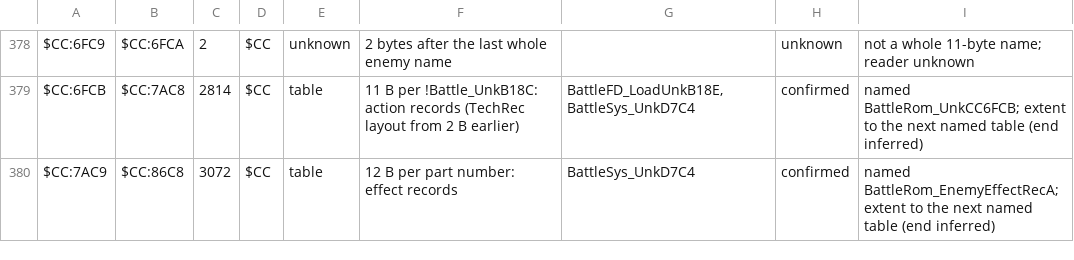
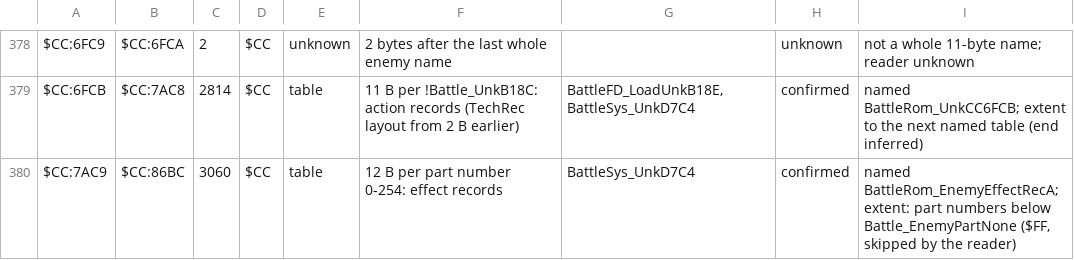
Before and after one commit to ThisIsAkill/ChronoRET, a CSV file: symbols/data_survey.csv, drawn as a sheet; only a part is shown, gaps mark what is left out; the diff covers the shown part only.

Commit message:
Tables proved from their readers: animation lists, draw lists, records
The sprite animation lists of bank $E4 are now text (tools/anims.py).
The field, battle and menu readers all size each facing block from the
next offset, which bounds the frame-id lists. The duration lists end at
the next offset.

The menu's 56 draw lists are now text (tools/drawlists.py). They are
parsed the way Menu_RunDrawList runs them, up to the end byte, or into
the next list when a row has none.

Thirteen tables are now records, each bounded by its reader's index
domain or by a count that check() re-derives:
- the action object records the object lists cover;
- the effect graphics lists;
- the enemy stats and effect records;
- the sprite palettes, their offsets and the sprite records;
- LocGfx_Lists, bounded by the tilesets LocRom names;
- smaller arrays.

BattleRom_SprFramesPtr is now written as labels.

Of the 157,019 raw table bytes, 95,257 are readable and 11,703 are now
padding. 659 are split off as unknown rows, and 49,400 B stay bytes,
listed in DATA_PLAN.md by reader.

```diff
--- a/symbols/data_survey.csv
+++ b/symbols/data_survey.csv
@@ -379,2 +379,2 @@ $CC:6FC9,$CC:6FCA,2,$CC,unknown,2 bytes after the last whole enemy name,,unknown
 $CC:6FCB,$CC:7AC8,2814,$CC,table,11 B per !Battle_UnkB18C: action records (TechRec layout from 2 B earlier),"BattleFD_LoadUnkB18E, BattleSys_UnkD7C4",confirmed,named BattleRom_UnkCC6FCB; extent to the next named table (end inferred)
-$CC:7AC9,$CC:86C8,3072,$CC,table,12 B per part number: effect records,BattleSys_UnkD7C4,confirmed,named BattleRom_EnemyEffectRecA; extent to the next named table (end inferred)
+$CC:7AC9,$CC:86BC,3060,$CC,table,12 B per part number 0-254: effect records,BattleSys_UnkD7C4,confirmed,"named BattleRom_EnemyEffectRecA; extent: part numbers below Battle_EnemyPartNone ($FF, skipped by the reader)"
```
Also changed, not shown: 11 added rows and 49 edited cells elsewhere in this file, symbols/data_assets.csv, 20 other files.
